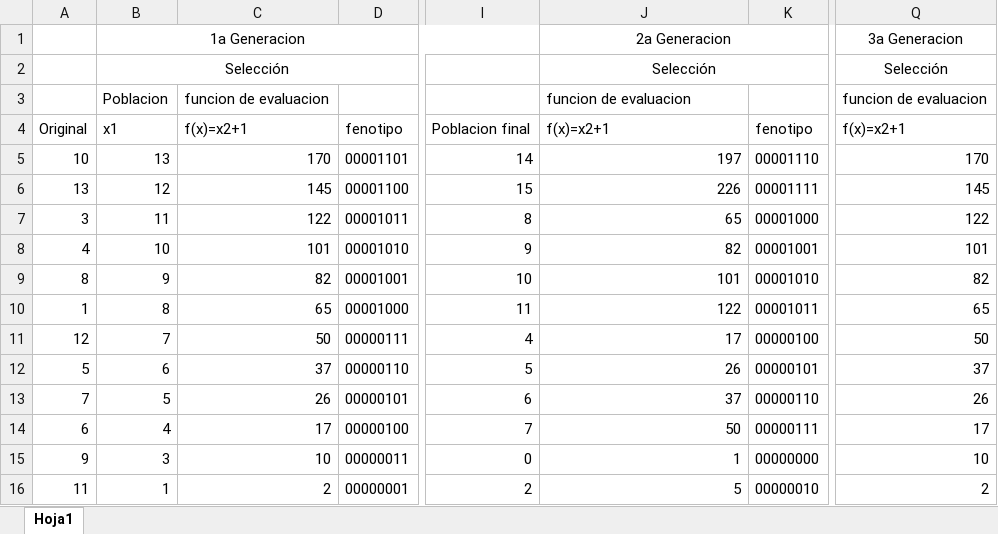
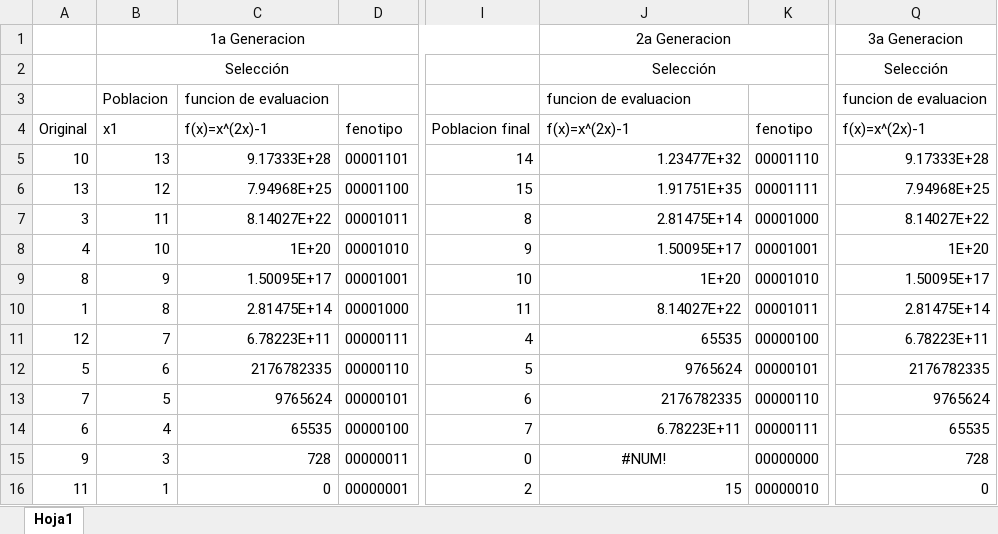
Before and after one commit to df478/INF-354-1ERPARCIAL, an Excel workbook: 6/6.xlsx, sheet Hoja1, drawn as a sheet; only a part is shown, gaps mark what is left out; values as stored, in another font and other column widths than the file's, no borders; the diff names each change by its address in the sheet, - before the commit and + after, or states it on an @@ line.

Commit message:
Add files via upload

```diff
--- a/6/6.xlsx (sheet Hoja1)
+++ b/6/6.xlsx (sheet Hoja1)
-C4: f(x)=x2+1
+C4: f(x)=x^(2x)-1
-J4: f(x)=x2+1
+J4: f(x)=x^(2x)-1
-Q4: f(x)=x2+1
+Q4: f(x)=x^(2x)-1
-C5: 170
+C5: 9.17333E+28
-J5: 197
+J5: 1.23477E+32
-Q5: 170
+Q5: 9.17333E+28
-C6: 145
+C6: 7.94968E+25
-J6: 226
+J6: 1.91751E+35
-Q6: 145
+Q6: 7.94968E+25
-C7: 122
+C7: 8.14027E+22
-J7: 65
+J7: 2.81475E+14
-Q7: 122
+Q7: 8.14027E+22
-C8: 101
+C8: 1E+20
-J8: 82
+J8: 1.50095E+17
-Q8: 101
+Q8: 1E+20
-C9: 82
+C9: 1.50095E+17
-J9: 101
+J9: 1E+20
-Q9: 82
+Q9: 1.50095E+17
-C10: 65
+C10: 2.81475E+14
-J10: 122
+J10: 8.14027E+22
-Q10: 65
+Q10: 2.81475E+14
-C11: 50
+C11: 6.78223E+11
-J11: 17
+J11: 65535
-Q11: 50
+Q11: 6.78223E+11
-C12: 37
+C12: 2176782335
-J12: 26
+J12: 9765624
-Q12: 37
+Q12: 2176782335
-C13: 26
+C13: 9765624
-J13: 37
+J13: 2176782335
-Q13: 26
+Q13: 9765624
-C14: 17
+C14: 65535
-J14: 50
+J14: 6.78223E+11
-Q14: 17
+Q14: 65535
-C15: 10
+C15: 728
-J15: 1
+J15: #NUM!
-J15 alignment: right
+J15 alignment: center
-Q15: 10
+Q15: 728
-C16: 2
+C16: 0
-J16: 5
+J16: 15
-Q16: 2
+Q16: 0
```
